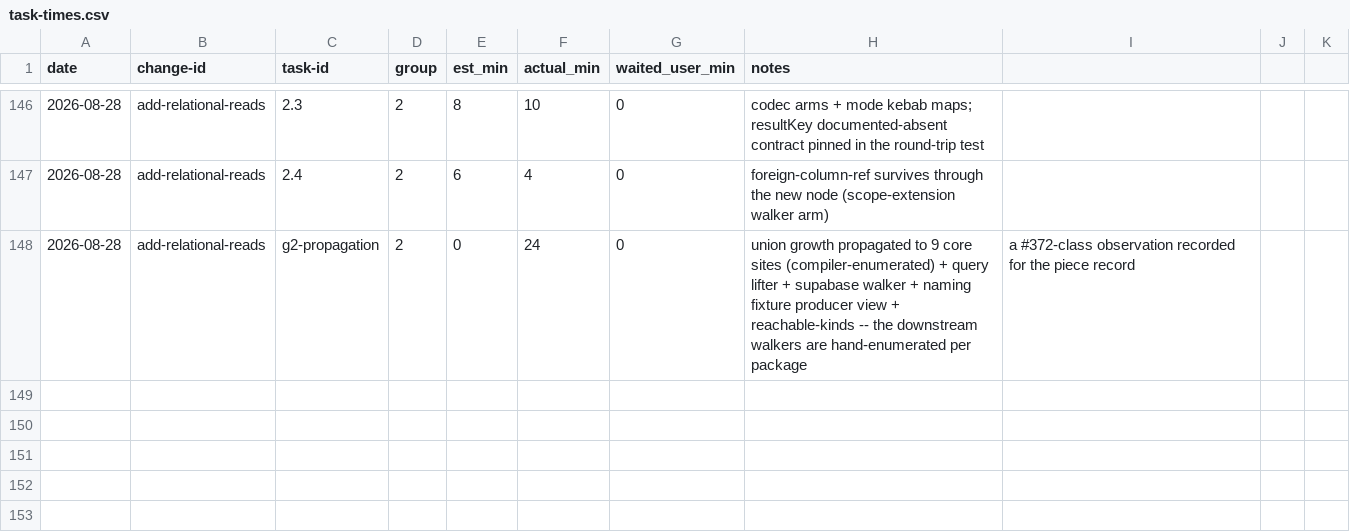
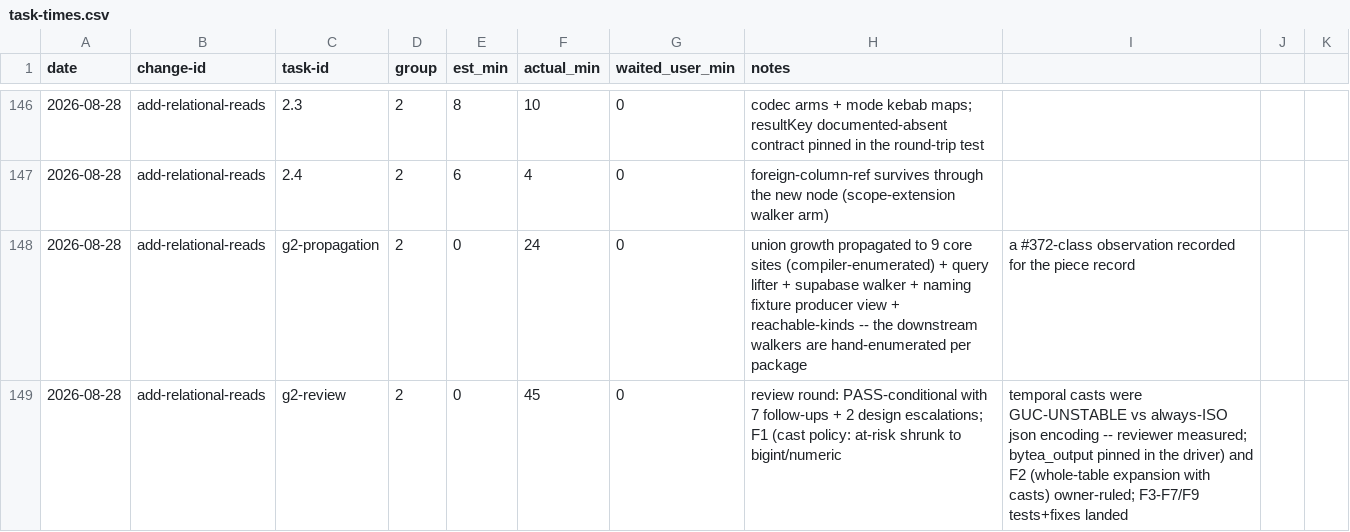
Before and after one commit to quickstart-now/hejbro, a CSV file: openspec/task-times.csv, drawn as a sheet; only a part is shown, gaps mark what is left out.

```diff
--- a/openspec/task-times.csv
+++ b/openspec/task-times.csv
@@ -148 +148,2 @@ date,change-id,task-id,group,est_min,actual_min,waited_user_min,notes
 2026-08-28,add-relational-reads,g2-propagation,2,0,24,0,union growth propagated to 9 core sites (compiler-enumerated) + query lifter + supabase walker + naming fixture producer view + reachable-kinds -- the downstream walkers are hand-enumerated per package, a #372-class observation recorded for the piece record
+2026-08-28,add-relational-reads,g2-review,2,0,45,0,review round: PASS-conditional with 7 follow-ups + 2 design escalations; F1 (cast policy: at-risk shrunk to bigint/numeric, temporal casts were GUC-UNSTABLE vs always-ISO json encoding -- reviewer measured; bytea_output pinned in the driver) and F2 (whole-table expansion with casts) owner-ruled; F3-F7/F9 tests+fixes landed
```
Also changed, not shown: 12 other files.
